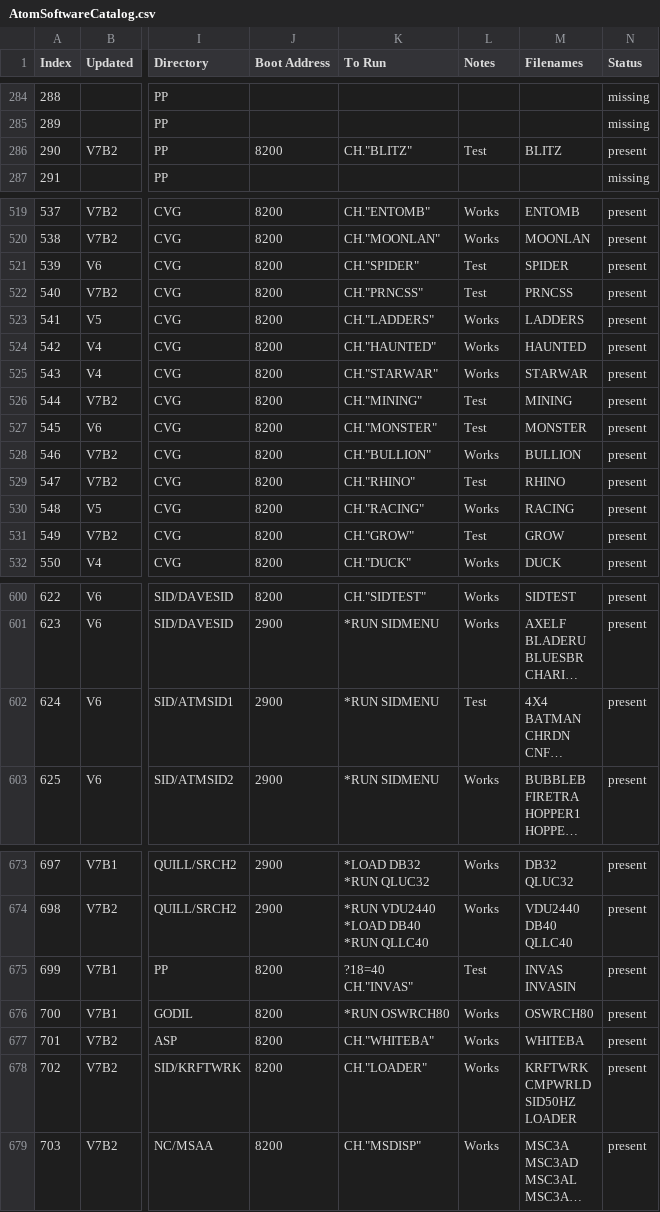
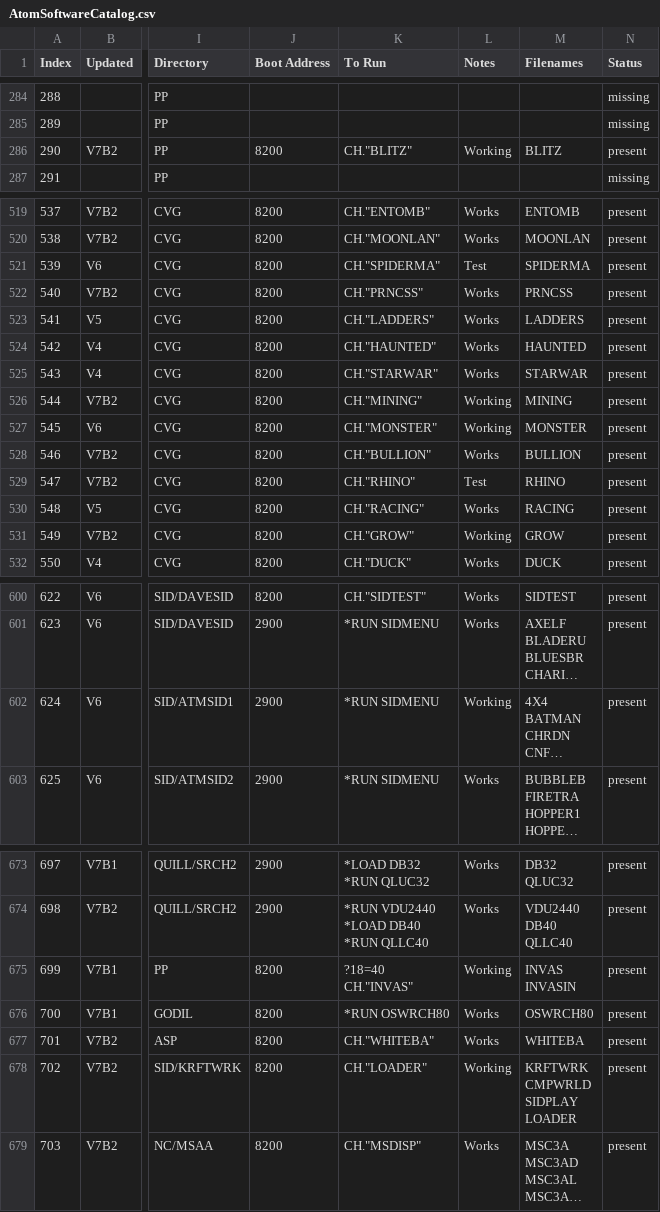
Before and after one commit to hoglet67/AtomSoftwareArchive, a CSV file: catalog/AtomSoftwareCatalog.csv, drawn as a sheet; only a part is shown, gaps mark what is left out; long unchanged cells end in …; ↵ is a line break in a cell; the diff names each change by its address in the sheet, - before the commit and + after, or states it on an @@ line.

Commit message:
V7Beta3 additions; C&VG Catalog updates

```diff
--- a/catalog/AtomSoftwareCatalog.csv
+++ b/catalog/AtomSoftwareCatalog.csv
-L286 (Notes): Test
+L286 (Notes): Working
-K521 (To Run): CH."SPIDER"
+K521 (To Run): CH."SPIDERMA"
-M521 (Filenames): SPIDER
+M521 (Filenames): SPIDERMA
-L522 (Notes): Test
+L522 (Notes): Works
-L526:L527 (Notes): Test
+L526:L527 (Notes): Working
-L531 (Notes): Test
+L531 (Notes): Working
-L602 (Notes): Test
+L602 (Notes): Working
-L675 (Notes): Test
+L675 (Notes): Working
-L678 (Notes): Works
+L678 (Notes): Working
-M678 (Filenames): KRFTWRK ↵ CMPWRLD ↵ SID50HZ ↵ LOADER
+M678 (Filenames): KRFTWRK ↵ CMPWRLD ↵ SIDPLAY ↵ LOADER
```
